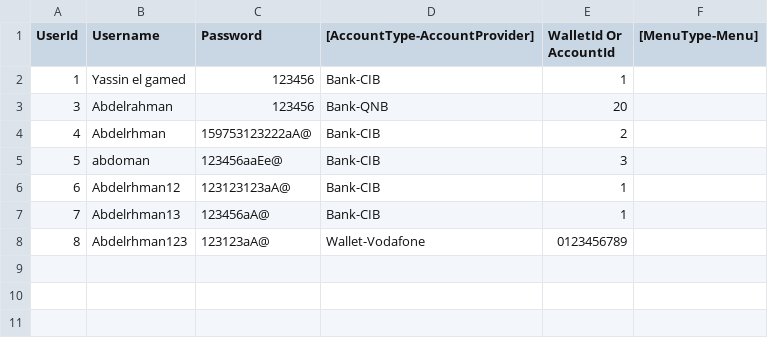
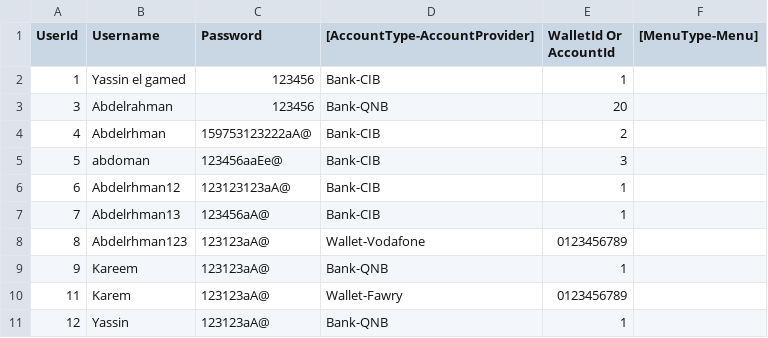
Before and after one commit to AbdelrhmanReda17/Instapay-System, a CSV file: src/InstapayDatabase/Database/Accounts.csv, drawn as a sheet; the diff names each change by its address in the sheet, - before the commit and + after, or states it on an @@ line.

```diff
--- a/src/InstapayDatabase/Database/Accounts.csv
+++ b/src/InstapayDatabase/Database/Accounts.csv
+row 9: 9 | Kareem | 123123aA@ | Bank-QNB | 1
+row 10: 11 | Karem | 123123aA@ | Wallet-Fawry | 0123456789
+row 11: 12 | Yassin | 123123aA@ | Bank-QNB | 1
```
Also changed, not shown: 7 other files.
